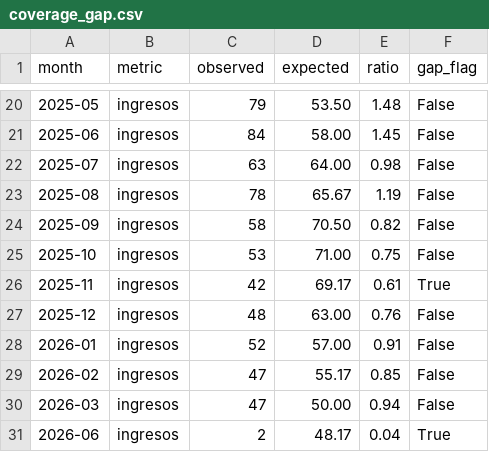
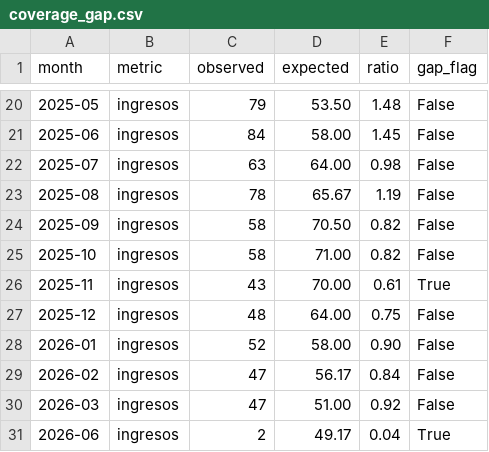
Before and after one commit to felix-antonio-sl/hdos, a CSV file: output/spreadsheet/canonical/coverage_gap.csv, drawn as a sheet; only a part is shown, gaps mark what is left out.

```diff
--- a/output/spreadsheet/canonical/coverage_gap.csv
+++ b/output/spreadsheet/canonical/coverage_gap.csv
@@ -24,8 +24,8 @@ month,metric,observed,expected,ratio,gap_flag
 2025-09,ingresos,58,70.50,0.82,False
-2025-10,ingresos,53,71.00,0.75,False
-2025-11,ingresos,42,69.17,0.61,True
-2025-12,ingresos,48,63.00,0.76,False
-2026-01,ingresos,52,57.00,0.91,False
-2026-02,ingresos,47,55.17,0.85,False
-2026-03,ingresos,47,50.00,0.94,False
-2026-06,ingresos,2,48.17,0.04,True
+2025-10,ingresos,58,71.00,0.82,False
+2025-11,ingresos,43,70.00,0.61,True
+2025-12,ingresos,48,64.00,0.75,False
+2026-01,ingresos,52,58.00,0.90,False
+2026-02,ingresos,47,56.17,0.84,False
+2026-03,ingresos,47,51.00,0.92,False
+2026-06,ingresos,2,49.17,0.04,True
```
Also changed, not shown: input/manual/manual_resolution.csv, output/spreadsheet/canonical/duplicate_candidate.csv, 7 other files.
